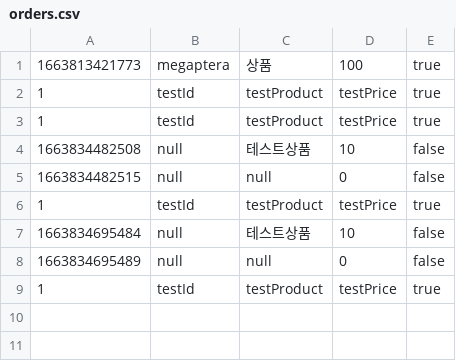
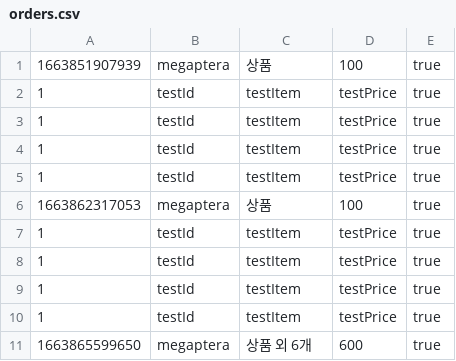
Before and after one commit to USKTEA/web-03-project01-USKTEA, a CSV file: MegaShoppingMall/orders.csv, drawn as a sheet.

```diff
--- a/MegaShoppingMall/orders.csv
+++ b/MegaShoppingMall/orders.csv
@@ -1,9 +1,11 @@
-1663813421773,megaptera,상품,100,true
-1,testId,testProduct,testPrice,true
-1,testId,testProduct,testPrice,true
-1663834482508,null,테스트상품,10,false
-1663834482515,null,null,0,false
-1,testId,testProduct,testPrice,true
-1663834695484,null,테스트상품,10,false
-1663834695489,null,null,0,false
-1,testId,testProduct,testPrice,true
+1663851907939,megaptera,상품,100,true
+1,testId,testItem,testPrice,true
+1,testId,testItem,testPrice,true
+1,testId,testItem,testPrice,true
+1,testId,testItem,testPrice,true
+1663862317053,megaptera,상품,100,true
+1,testId,testItem,testPrice,true
+1,testId,testItem,testPrice,true
+1,testId,testItem,testPrice,true
+1,testId,testItem,testPrice,true
+1663865599650,megaptera,상품 외 6개,600,true
```
Also changed, not shown: 35 other files.
